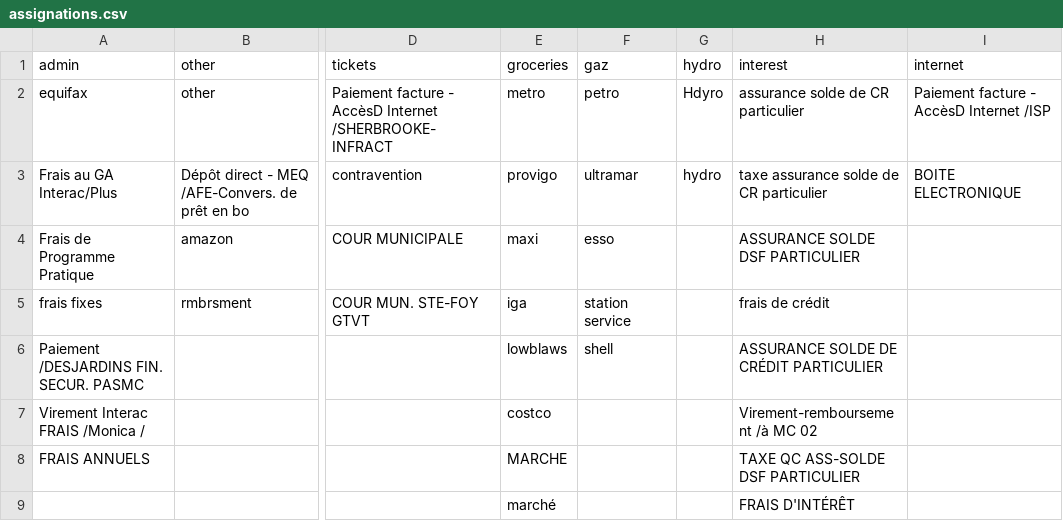
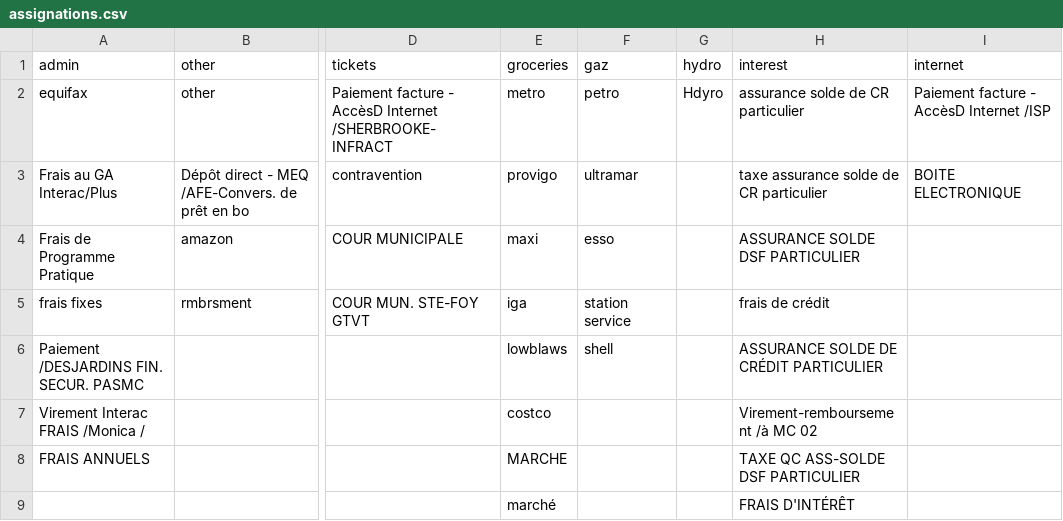
Before and after one commit to ggs22/abacus, a CSV file: data/assignations.csv, drawn as a sheet; only a part is shown, gaps mark what is left out; the diff names each change by its address in the sheet, - before the commit and + after, or states it on an @@ line.

```diff
--- a/data/assignations.csv
+++ b/data/assignations.csv
-G3 (hydro): hydro
+G3 (hydro): (empty)
```
Also changed, not shown: 9 other files.
